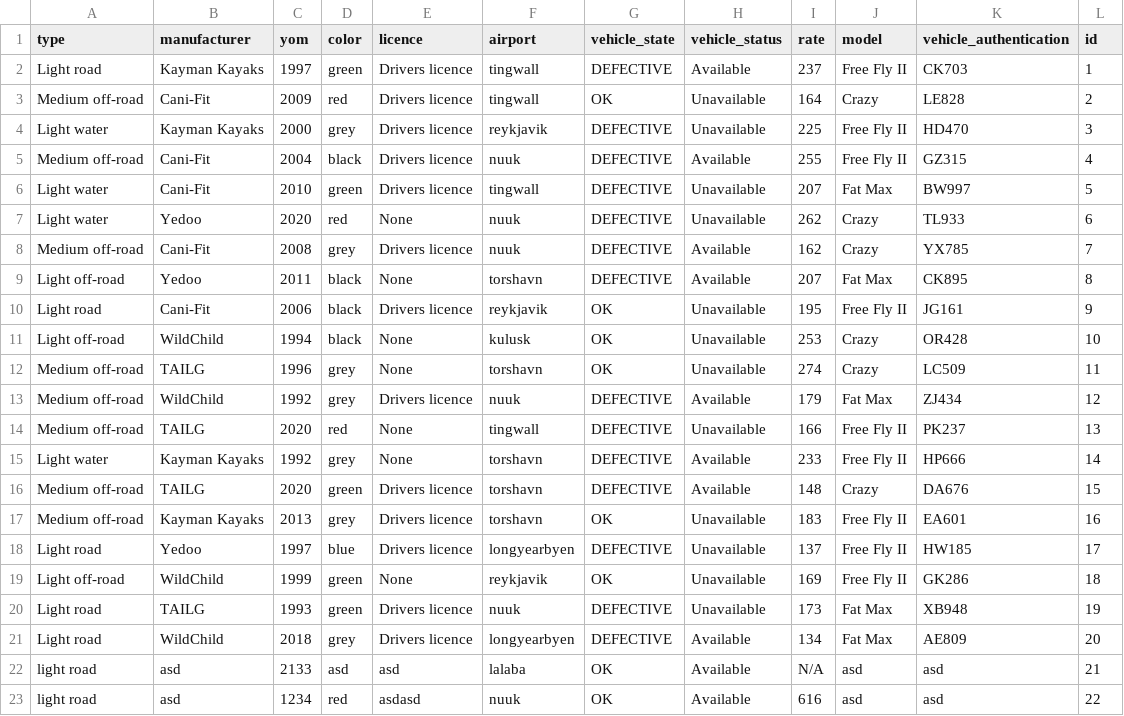
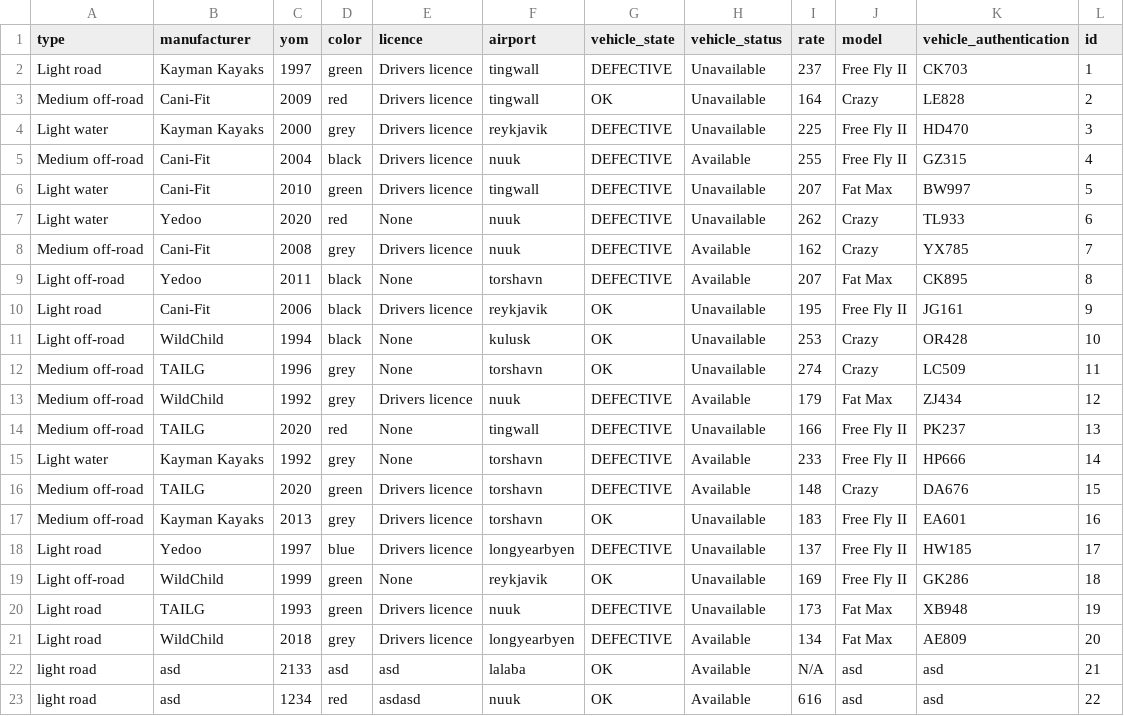
Before and after one commit to stebbilax/-VLN1-2020-H23, a CSV file: src/Data/data/vehicles.csv, drawn as a sheet.

Commit message:
b now works for backing in get vehicle after condition

```diff
--- a/src/Data/data/vehicles.csv
+++ b/src/Data/data/vehicles.csv
@@ -1,3 +1,3 @@
 type,manufacturer,yom,color,licence,airport,vehicle_state,vehicle_status,rate,model,vehicle_authentication,id
-Light road,Kayman Kayaks,1997,green,Drivers licence,tingwall,DEFECTIVE,Available,237,Free Fly II,CK703,1
+Light road,Kayman Kayaks,1997,green,Drivers licence,tingwall,DEFECTIVE,Unavailable,237,Free Fly II,CK703,1
 Medium off-road,Cani-Fit,2009,red,Drivers licence,tingwall,OK,Unavailable,164,Crazy,LE828,2
```
Also changed, not shown: 1 other file.
